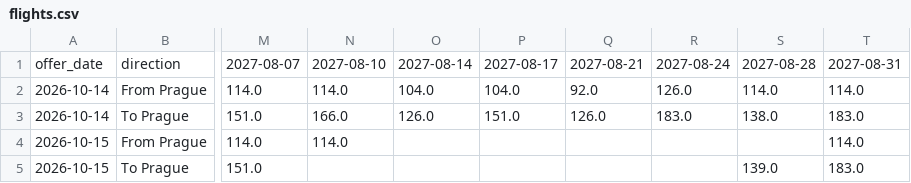
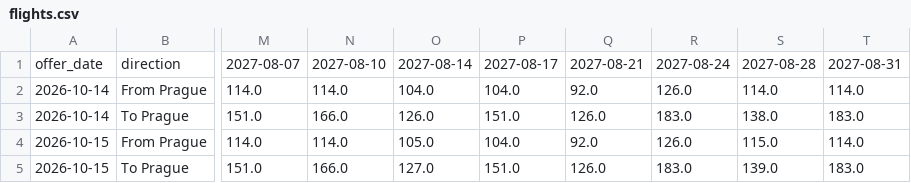
Before and after one commit to vaclav-petrak/flights, a CSV file: data/flights.csv, drawn as a sheet; only a part is shown, gaps mark what is left out; the diff names each change by its address in the sheet, - before the commit and + after, or states it on an @@ line.

Commit message:
Update flight prices 2026-10-15

```diff
--- a/data/flights.csv
+++ b/data/flights.csv
-O4: (empty)
+O4: 105.0
-P4: (empty)
+P4: 104.0
-Q4: (empty)
+Q4: 92.0
-R4: (empty)
+R4: 126.0
-S4: (empty)
+S4: 115.0
-N5: (empty)
+N5: 166.0
-O5: (empty)
+O5: 127.0
-P5: (empty)
+P5: 151.0
-Q5: (empty)
+Q5: 126.0
-R5: (empty)
+R5: 183.0
```
Also changed, not shown: 2 other files.
